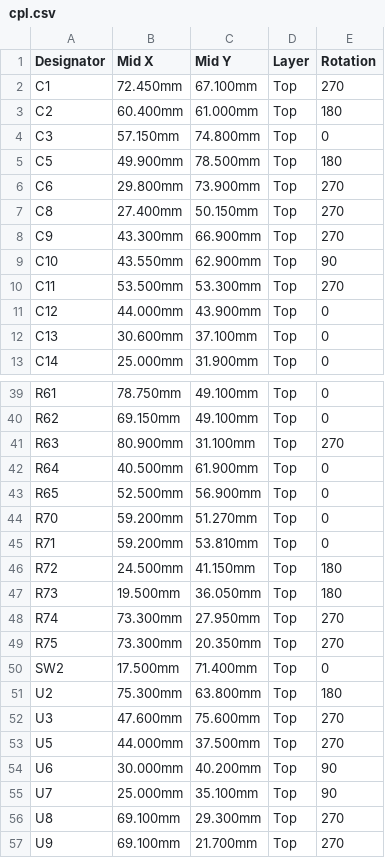
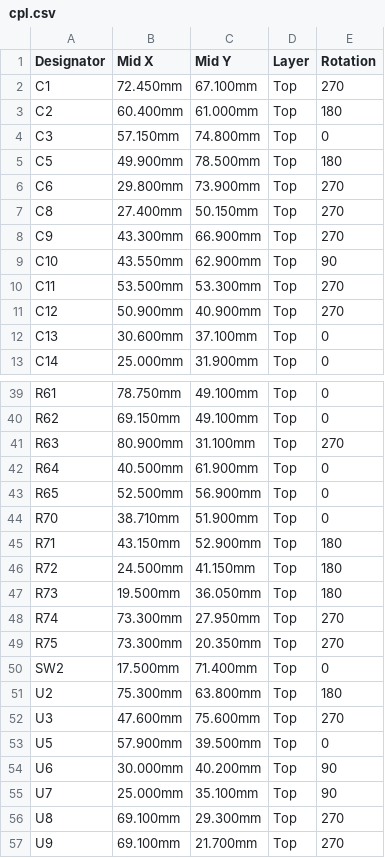
Before and after one commit to w0ts/jank, a CSV file: hardware/pcb/fab/mod/cpl.csv, drawn as a sheet; only a part is shown, gaps mark what is left out.

```diff
--- a/hardware/pcb/fab/mod/cpl.csv
+++ b/hardware/pcb/fab/mod/cpl.csv
@@ -10,3 +10,3 @@ C10,43.550mm,62.900mm,Top,90
 C11,53.500mm,53.300mm,Top,270
-C12,44.000mm,43.900mm,Top,0
+C12,50.900mm,40.900mm,Top,270
 C13,30.600mm,37.100mm,Top,0
@@ -43,4 +43,4 @@ R64,40.500mm,61.900mm,Top,0
 R65,52.500mm,56.900mm,Top,0
-R70,59.200mm,51.270mm,Top,0
-R71,59.200mm,53.810mm,Top,0
+R70,38.710mm,51.900mm,Top,0
+R71,43.150mm,52.900mm,Top,180
 R72,24.500mm,41.150mm,Top,180
@@ -52,3 +52,3 @@ U2,75.300mm,63.800mm,Top,180
 U3,47.600mm,75.600mm,Top,270
-U5,44.000mm,37.500mm,Top,270
+U5,57.900mm,39.500mm,Top,0
 U6,30.000mm,40.200mm,Top,90
```
Also changed, not shown: hardware/pcb/fab/mod/full/bom.csv, hardware/pcb/fab/mod/full/cpl.csv, 15 other files.
